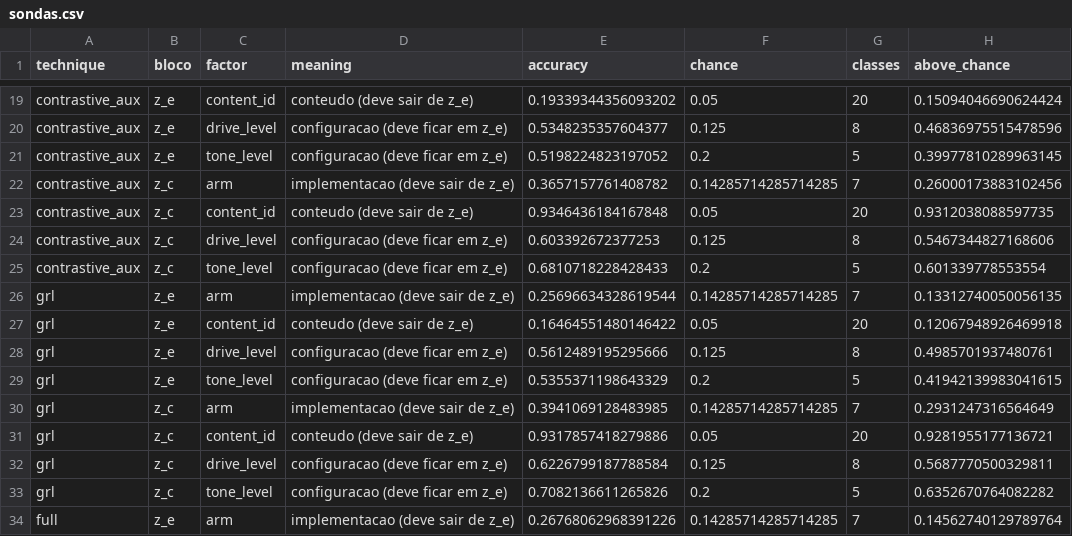
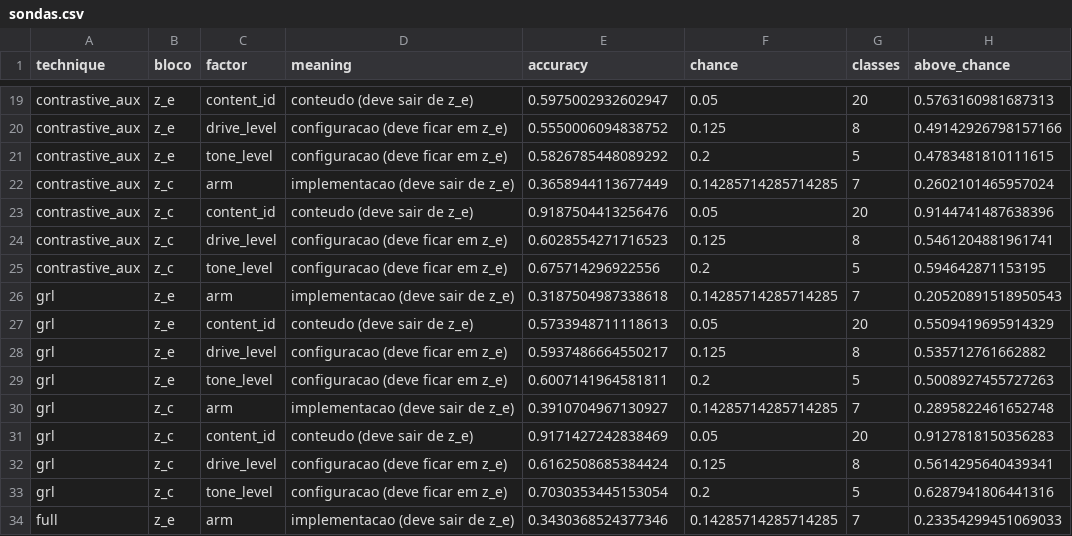
Before and after one commit to LuizFGRocha/effect_parameter_prediction, a CSV file: results/disent/etapa5/sondas.csv, drawn as a sheet; only a part is shown, gaps mark what is left out; the diff covers the shown part only; the diff names each change by its address in the sheet, - before the commit and + after, or states it on an @@ line.

```diff
--- a/results/disent/etapa5/sondas.csv
+++ b/results/disent/etapa5/sondas.csv
-E19 (accuracy): 0.19339344356093202
+E19 (accuracy): 0.5975002932602947
-H19 (above_chance): 0.15094046690624424
+H19 (above_chance): 0.5763160981687313
-E20 (accuracy): 0.5348235357604377
+E20 (accuracy): 0.5550006094838752
-H20 (above_chance): 0.46836975515478596
+H20 (above_chance): 0.49142926798157166
-E21 (accuracy): 0.5198224823197052
+E21 (accuracy): 0.5826785448089292
-H21 (above_chance): 0.39977810289963145
+H21 (above_chance): 0.4783481810111615
-E22 (accuracy): 0.3657157761408782
+E22 (accuracy): 0.3658944113677449
-H22 (above_chance): 0.26000173883102456
+H22 (above_chance): 0.2602101465957024
-E23 (accuracy): 0.9346436184167848
+E23 (accuracy): 0.9187504413256476
-H23 (above_chance): 0.9312038088597735
+H23 (above_chance): 0.9144741487638396
-E24 (accuracy): 0.603392672377253
+E24 (accuracy): 0.6028554271716523
-H24 (above_chance): 0.5467344827168606
+H24 (above_chance): 0.5461204881961741
-E25 (accuracy): 0.6810718228428433
+E25 (accuracy): 0.675714296922556
-H25 (above_chance): 0.601339778553554
+H25 (above_chance): 0.594642871153195
-E26 (accuracy): 0.25696634328619544
+E26 (accuracy): 0.3187504987338618
-H26 (above_chance): 0.13312740050056135
+H26 (above_chance): 0.20520891518950543
-E27 (accuracy): 0.16464551480146422
+E27 (accuracy): 0.5733948711118613
-H27 (above_chance): 0.12067948926469918
+H27 (above_chance): 0.5509419695914329
-E28 (accuracy): 0.5612489195295666
+E28 (accuracy): 0.5937486664550217
-H28 (above_chance): 0.4985701937480761
+H28 (above_chance): 0.535712761662882
-E29 (accuracy): 0.5355371198643329
+E29 (accuracy): 0.6007141964581811
-H29 (above_chance): 0.41942139983041615
+H29 (above_chance): 0.5008927455727263
-E30 (accuracy): 0.3941069128483985
+E30 (accuracy): 0.3910704967130927
-H30 (above_chance): 0.2931247316564649
+H30 (above_chance): 0.2895822461652748
-E31 (accuracy): 0.9317857418279886
+E31 (accuracy): 0.9171427242838469
-H31 (above_chance): 0.9281955177136721
+H31 (above_chance): 0.9127818150356283
-E32 (accuracy): 0.6226799187788584
+E32 (accuracy): 0.6162508685384424
-H32 (above_chance): 0.5687770500329811
+H32 (above_chance): 0.5614295640439341
-E33 (accuracy): 0.7082136611265826
+E33 (accuracy): 0.7030353445153054
-H33 (above_chance): 0.6352670764082282
+H33 (above_chance): 0.6287941806441316
-E34 (accuracy): 0.26768062968391226
+E34 (accuracy): 0.3430368524377346
-H34 (above_chance): 0.14562740129789764
+H34 (above_chance): 0.23354299451069033
```
Also changed, not shown: 62 edited cells elsewhere in this file, results/disent/etapa5/bootstrap.csv, results/disent/etapa5/subespacos.csv, 4 other files.
